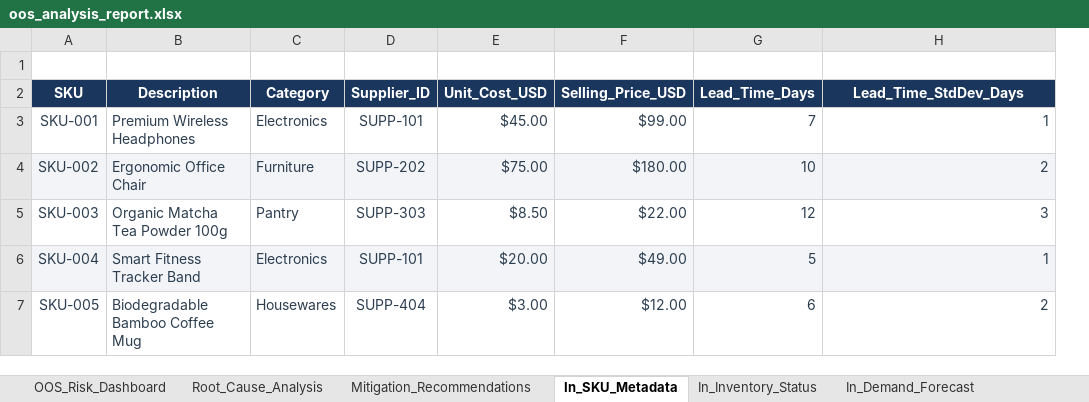
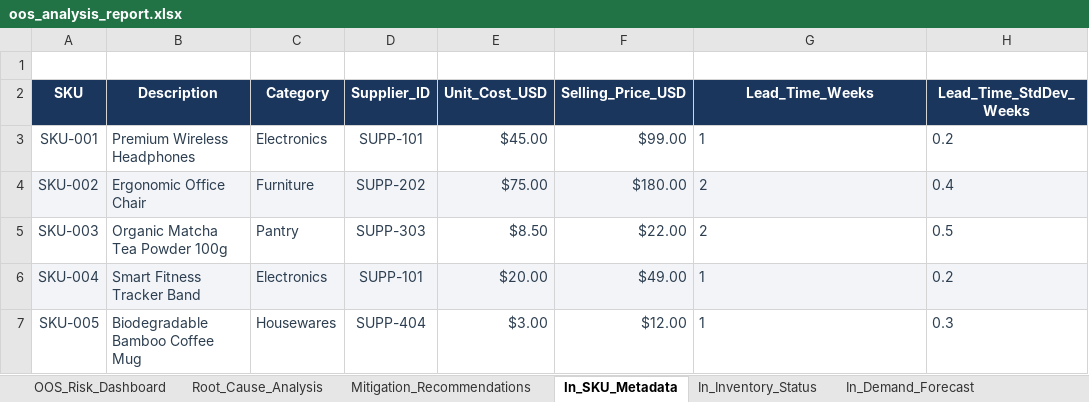
Before and after one commit to shreeraya/out_of_stock_agent, an Excel workbook: oos_analysis_report.xlsx, sheet In_SKU_Metadata, drawn as a sheet; values as stored, in another font and other column widths than the file's, no borders; removed rows and columns are numbered as before the commit, all else as after; the diff names each change by its address in the sheet, - before the commit and + after, or states it on an @@ line.

```diff
--- a/oos_analysis_report.xlsx (sheet In_SKU_Metadata)
+++ b/oos_analysis_report.xlsx (sheet In_SKU_Metadata)
-column G (Lead_Time_Days), rows 3-7: 7 | 10 | 12 | 5 | 6
+column H (Lead_Time_StdDev_Weeks), rows 3-7: 0.2 | 0.4 | 0.5 | 0.2 | 0.3
-G2: Lead_Time_StdDev_Days
+G2: Lead_Time_Weeks
-G3:G7 alignment: right
+G3:G7 alignment: left
-G5 (Lead_Time_Weeks): 3
+G5 (Lead_Time_Weeks): 2
-G7 (Lead_Time_Weeks): 2
+G7 (Lead_Time_Weeks): 1
```
Also changed, not shown: sheet In_Demand_Forecast, sheet OOS_Risk_Dashboard, sheet Root_Cause_Analysis, sheet Mitigation_Recommendations, sheet In_Inventory_Status, sheet In_Supply_Pipeline, input_template.xlsx, 7 other files.
